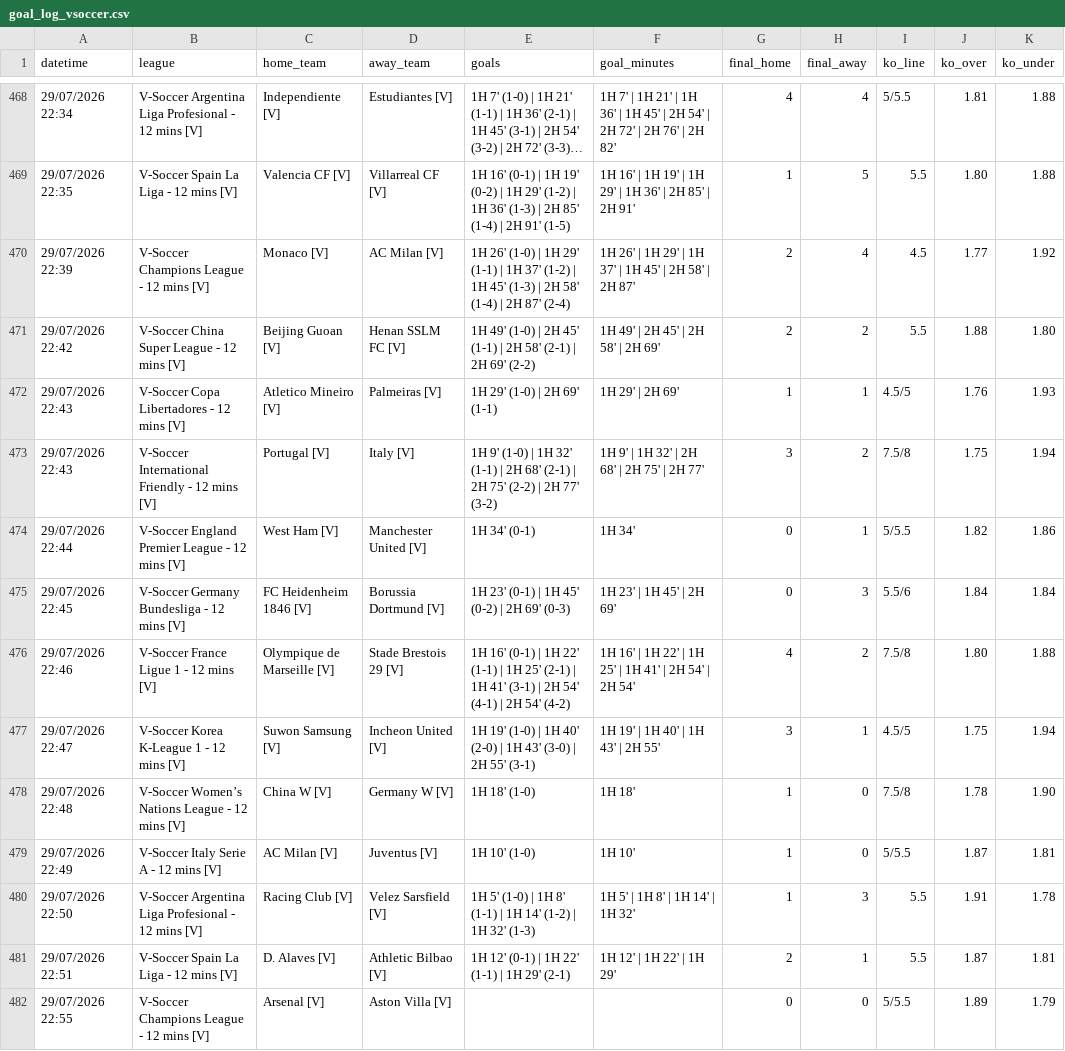
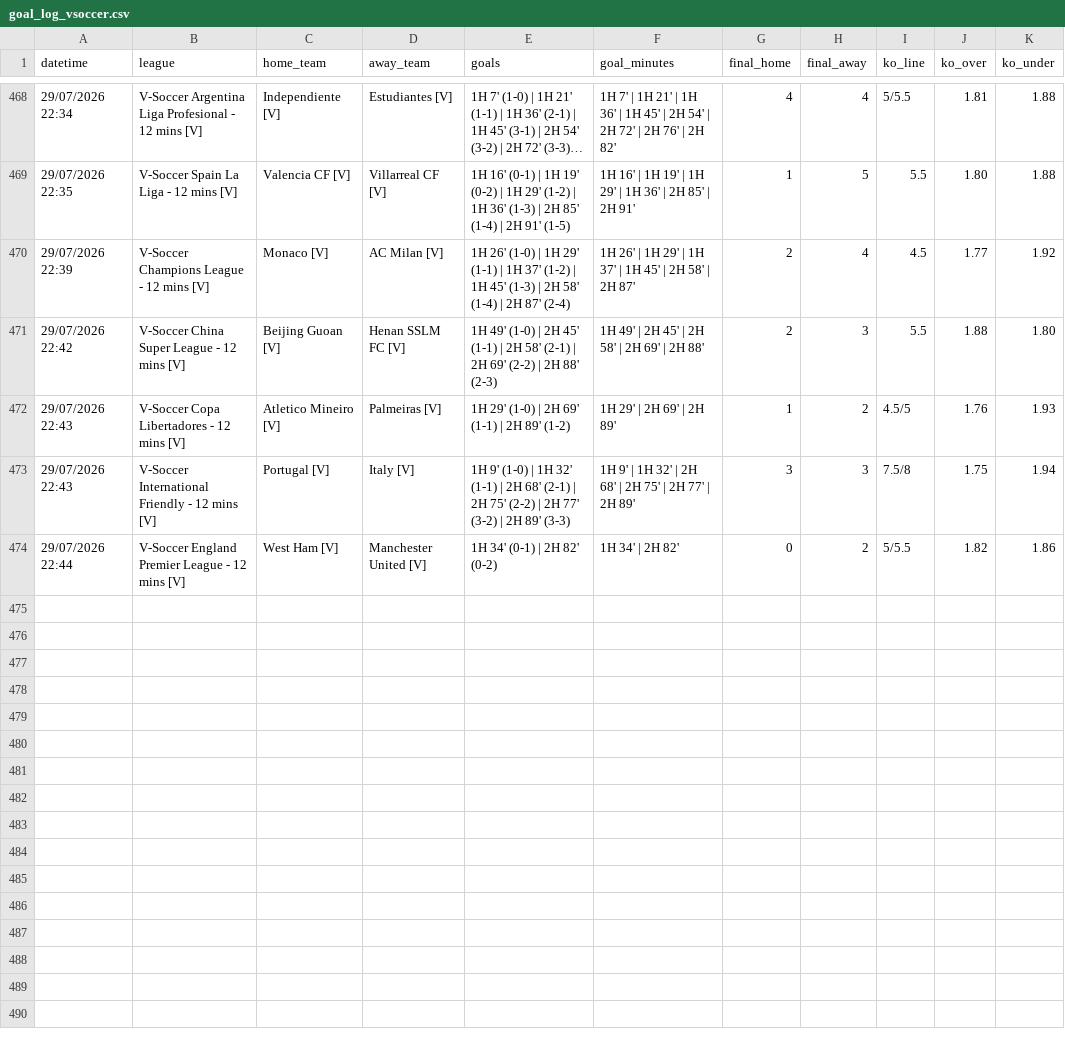
Before and after one commit to aditiawjy/lebihsabar, a CSV file: goal_log_vsoccer.csv, drawn as a sheet; only a part is shown, gaps mark what is left out; long unchanged cells end in ….

```diff
--- a/goal_log_vsoccer.csv
+++ b/goal_log_vsoccer.csv
@@ -470,13 +470,5 @@ datetime,league,home_team,away_team,goals,goal_minutes,final_home,final_away,ko_
 "29/07/2026 22:39","V-Soccer Champions League - 12 mins [V]","Monaco [V]","AC Milan [V]","1H 26' (1-0) | 1H 29' (1-1) | 1H 37' (1-2) | 1H 45' (1-3) | 2H 58' (1-4) | 2H 87' (2-4)","1H 26' | 1H 29' | 1H 37' | 1H 45' | 2H 58' | 2H 87'",2,4,4.5,1.77,1.92
-"29/07/2026 22:42","V-Soccer China Super League - 12 mins [V]","Beijing Guoan [V]","Henan SSLM FC [V]","1H 49' (1-0) | 2H 45' (1-1) | 2H 58' (2-1) | 2H 69' (2-2)","1H 49' | 2H 45' | 2H 58' | 2H 69'",2,2,5.5,1.88,1.80
-"29/07/2026 22:43","V-Soccer Copa Libertadores - 12 mins [V]","Atletico Mineiro [V]","Palmeiras [V]","1H 29' (1-0) | 2H 69' (1-1)","1H 29' | 2H 69'",1,1,4.5/5,1.76,1.93
-"29/07/2026 22:43","V-Soccer International Friendly - 12 mins [V]","Portugal [V]","Italy [V]","1H 9' (1-0) | 1H 32' (1-1) | 2H 68' (2-1) | 2H 75' (2-2) | 2H 77' (3-2)","1H 9' | 1H 32' | 2H 68' | 2H 75' | 2H 77'",3,2,7.5/8,1.75,1.94
-"29/07/2026 22:44","V-Soccer England Premier League - 12 mins [V]","West Ham [V]","Manchester United [V]","1H 34' (0-1)","1H 34'",0,1,5/5.5,1.82,1.86
-"29/07/2026 22:45","V-Soccer Germany Bundesliga - 12 mins [V]","FC Heidenheim 1846 [V]","Borussia Dortmund [V]","1H 23' (0-1) | 1H 45' (0-2) | 2H 69' (0-3)","1H 23' | 1H 45' | 2H 69'",0,3,5.5/6,1.84,1.84
-"29/07/2026 22:46","V-Soccer France Ligue 1 - 12 mins [V]","Olympique de Marseille [V]","Stade Brestois 29 [V]","1H 16' (0-1) | 1H 22' (1-1) | 1H 25' (2-1) | 1H 41' (3-1) | 2H 54' (4-1) | 2H 54' (4-2)","1H 16' | 1H 22' | 1H 25' | 1H 41' | 2H 54' | 2H 54'",4,2,7.5/8,1.80,1.88
-"29/07/2026 22:47","V-Soccer Korea K-League 1 - 12 mins [V]","Suwon Samsung [V]","Incheon United [V]","1H 19' (1-0) | 1H 40' (2-0) | 1H 43' (3-0) | 2H 55' (3-1)","1H 19' | 1H 40' | 1H 43' | 2H 55'",3,1,4.5/5,1.75,1.94
-"29/07/2026 22:48","V-Soccer Women’s Nations League - 12 mins [V]","China W [V]","Germany W [V]","1H 18' (1-0)","1H 18'",1,0,7.5/8,1.78,1.90
-"29/07/2026 22:49","V-Soccer Italy Serie A - 12 mins [V]","AC Milan [V]","Juventus [V]","1H 10' (1-0)","1H 10'",1,0,5/5.5,1.87,1.81
-"29/07/2026 22:50","V-Soccer Argentina Liga Profesional - 12 mins [V]","Racing Club [V]","Velez Sarsfield [V]","1H 5' (1-0) | 1H 8' (1-1) | 1H 14' (1-2) | 1H 32' (1-3)","1H 5' | 1H 8' | 1H 14' | 1H 32'",1,3,5.5,1.91,1.78
-"29/07/2026 22:51","V-Soccer Spain La Liga - 12 mins [V]","D. Alaves [V]","Athletic Bilbao [V]","1H 12' (0-1) | 1H 22' (1-1) | 1H 29' (2-1)","1H 12' | 1H 22' | 1H 29'",2,1,5.5,1.87,1.81
-"29/07/2026 22:55","V-Soccer Champions League - 12 mins [V]","Arsenal [V]","Aston Villa [V]",,,0,0,5/5.5,1.89,1.79
+"29/07/2026 22:42","V-Soccer China Super League - 12 mins [V]","Beijing Guoan [V]","Henan SSLM FC [V]","1H 49' (1-0) | 2H 45' (1-1) | 2H 58' (2-1) | 2H 69' (2-2) | 2H 88' (2-3)","1H 49' | 2H 45' | 2H 58' | 2H 69' | 2H 88'",2,3,5.5,1.88,1.80
+"29/07/2026 22:43","V-Soccer Copa Libertadores - 12 mins [V]","Atletico Mineiro [V]","Palmeiras [V]","1H 29' (1-0) | 2H 69' (1-1) | 2H 89' (1-2)","1H 29' | 2H 69' | 2H 89'",1,2,4.5/5,1.76,1.93
+"29/07/2026 22:43","V-Soccer International Friendly - 12 mins [V]","Portugal [V]","Italy [V]","1H 9' (1-0) | 1H 32' (1-1) | 2H 68' (2-1) | 2H 75' (2-2) | 2H 77' (3-2) | 2H 89' (3-3)","1H 9' | 1H 32' | 2H 68' | 2H 75' | 2H 77' | 2H 89'",3,3,7.5/8,1.75,1.94
+"29/07/2026 22:44","V-Soccer England Premier League - 12 mins [V]","West Ham [V]","Manchester United [V]","1H 34' (0-1) | 2H 82' (0-2)","1H 34' | 2H 82'",0,2,5/5.5,1.82,1.86
```
Also changed, not shown: goal_events_vsoccer.csv, 1 other file.
